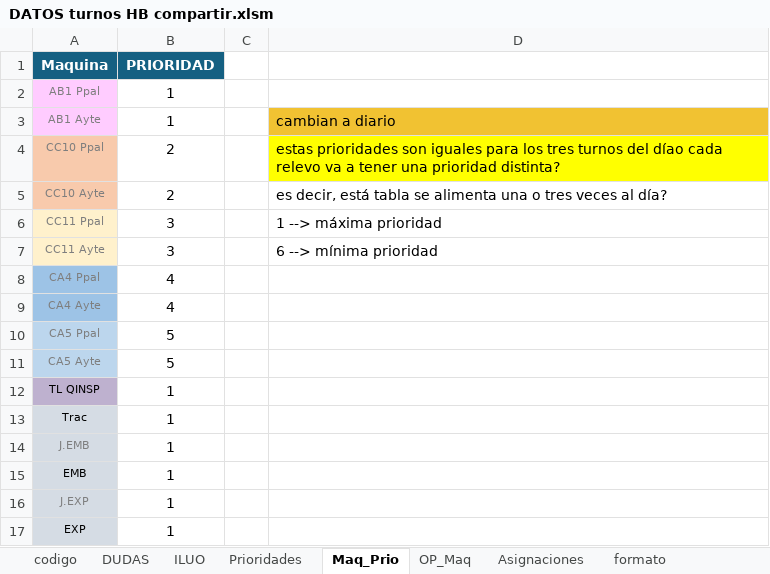
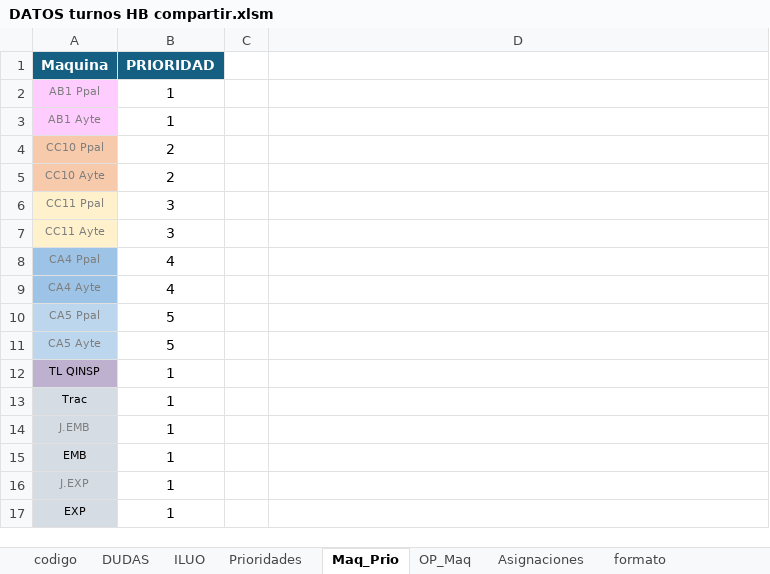
Before and after one commit to xiiomara19/HB_PROYECTO_FABRICA, an Excel workbook: DATOS turnos HB compartir.xlsm, sheet Maq_Prio, drawn as a sheet; values as stored, in another font and other column widths than the file's, no borders; table styles not drawn; the diff names each change by its address in the sheet, - before the commit and + after, or states it on an @@ line.

```diff
--- a/DATOS turnos HB compartir.xlsm (sheet Maq_Prio)
+++ b/DATOS turnos HB compartir.xlsm (sheet Maq_Prio)
-D3: cambian a diario
+D3: (empty)
-D3 fill: #F1C232
+D3 fill: none
-D4: estas prioridades son iguales para los tres turnos del díao cada relevo va a tener una prioridad distinta?
+D4: (empty)
-D4 fill: #FFFF00
+D4 fill: none
-D5: es decir, está tabla se alimenta una o tres veces al día?
+D5: (empty)
-D6: 1 --> máxima prioridad
+D6: (empty)
-D7: 6 --> mínima prioridad
+D7: (empty)
```
Also changed, not shown: sheet ILUO, sheet Prioridades, sheet OP_Maq, sheet Asignaciones, charts or pictures, 2 other files.
